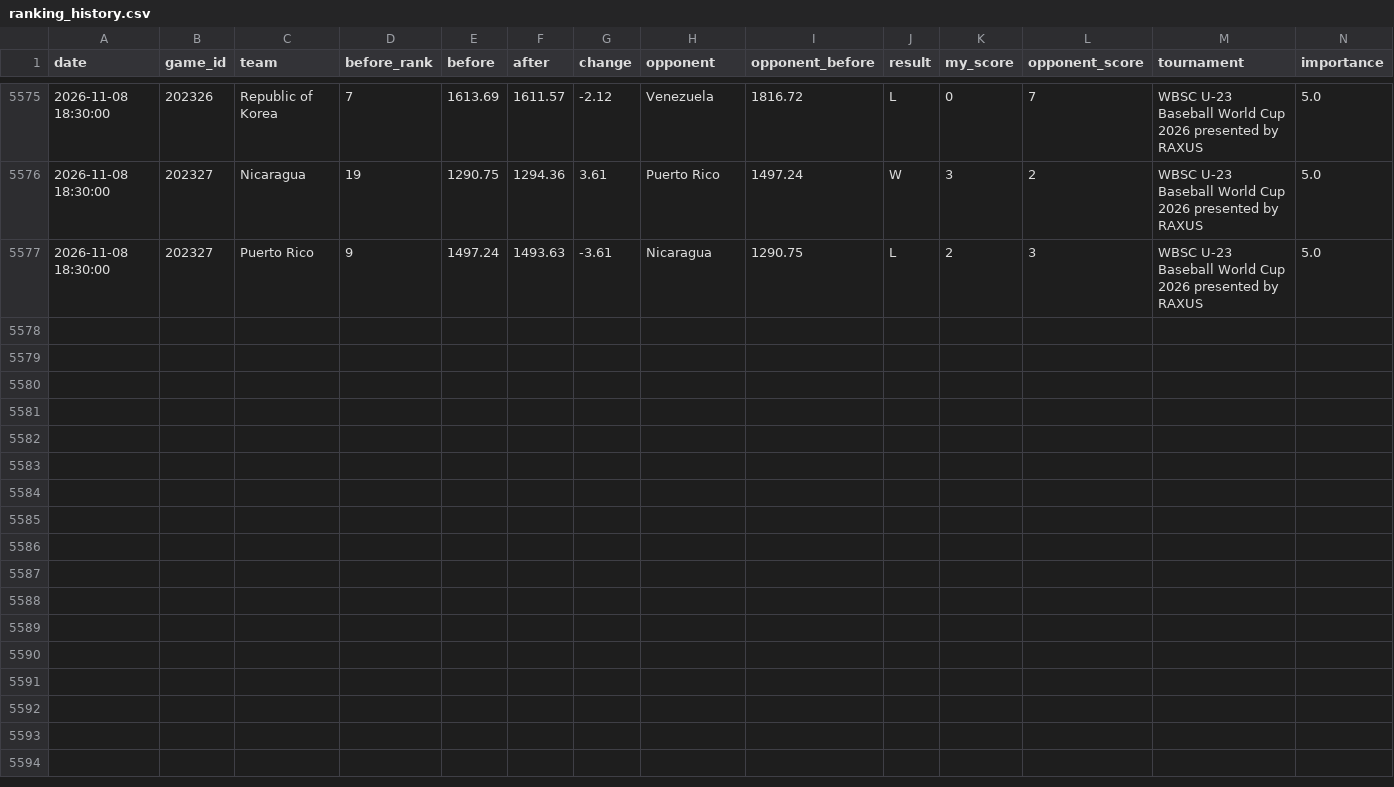
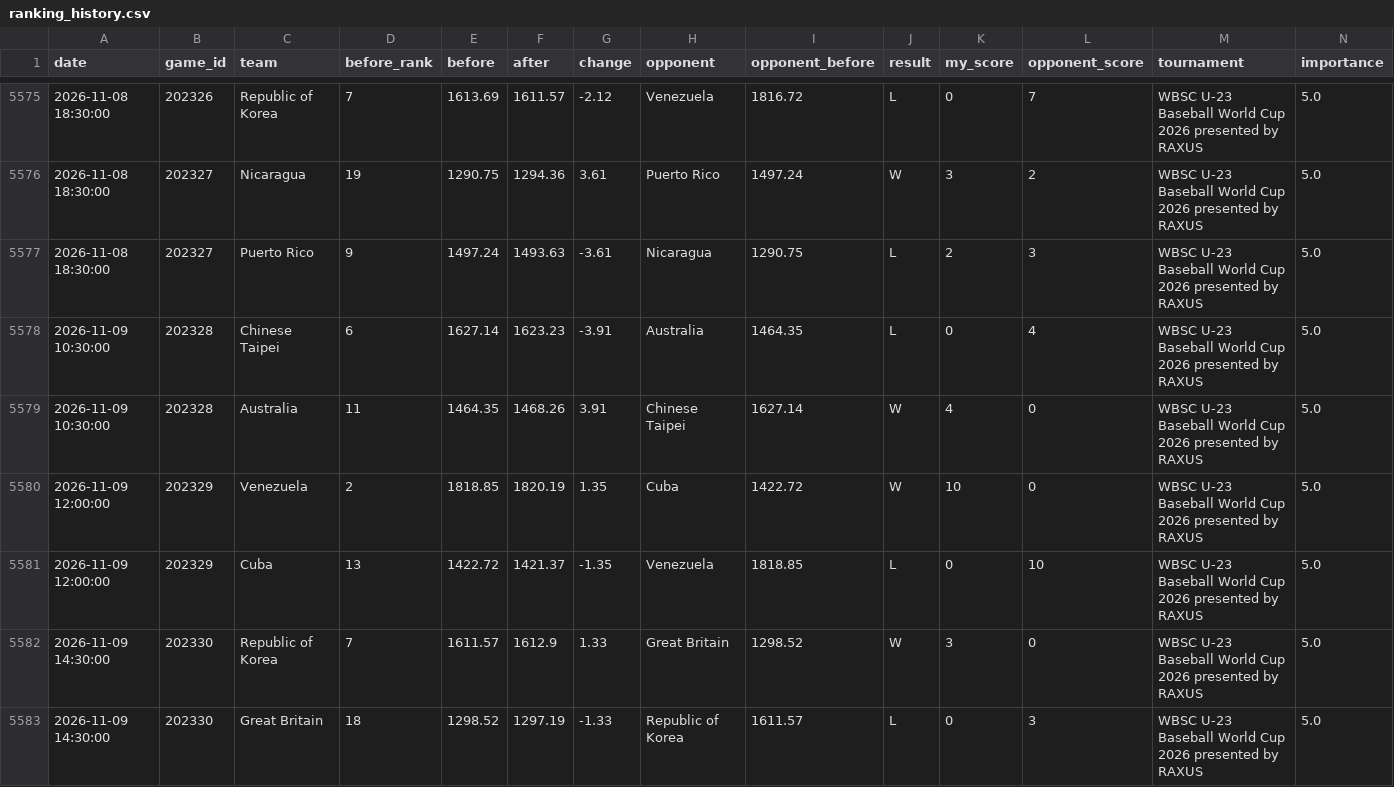
Before and after one commit to cafei-n/baseball_world, a CSV file: data/ranking_history.csv, drawn as a sheet; only a part is shown, gaps mark what is left out; rows hold the shown columns only; the diff covers the shown part only; the diff names each change by its address in the sheet, - before the commit and + after, or states it on an @@ line.

```diff
--- a/data/ranking_history.csv
+++ b/data/ranking_history.csv
+row 5578: 2026-11-09 10:30:00 | 202328 | Chinese Taipei | 6 | 1627.14 | 1623.23 | -3.91 | Australia | 1464.35 | L | 0 | 4 | WBSC U-23 Baseball World Cup 2026 presented by RAXUS | 5.0
+row 5579: 2026-11-09 10:30:00 | 202328 | Australia | 11 | 1464.35 | 1468.26 | 3.91 | Chinese Taipei | 1627.14 | W | 4 | 0 | WBSC U-23 Baseball World Cup 2026 presented by RAXUS | 5.0
+row 5580: 2026-11-09 12:00:00 | 202329 | Venezuela | 2 | 1818.85 | 1820.19 | 1.35 | Cuba | 1422.72 | W | 10 | 0 | WBSC U-23 Baseball World Cup 2026 presented by RAXUS | 5.0
+row 5581: 2026-11-09 12:00:00 | 202329 | Cuba | 13 | 1422.72 | 1421.37 | -1.35 | Venezuela | 1818.85 | L | 0 | 10 | WBSC U-23 Baseball World Cup 2026 presented by RAXUS | 5.0
+row 5582: 2026-11-09 14:30:00 | 202330 | Republic of Korea | 7 | 1611.57 | 1612.9 | 1.33 | Great Britain | 1298.52 | W | 3 | 0 | WBSC U-23 Baseball World Cup 2026 presented by RAXUS | 5.0
+row 5583: 2026-11-09 14:30:00 | 202330 | Great Britain | 18 | 1298.52 | 1297.19 | -1.33 | Republic of Korea | 1611.57 | L | 0 | 3 | WBSC U-23 Baseball World Cup 2026 presented by RAXUS | 5.0
```
Also changed, not shown: 6 added rows elsewhere in this file, data/ranking.csv, data/scraped_events.csv, 9 other files.
